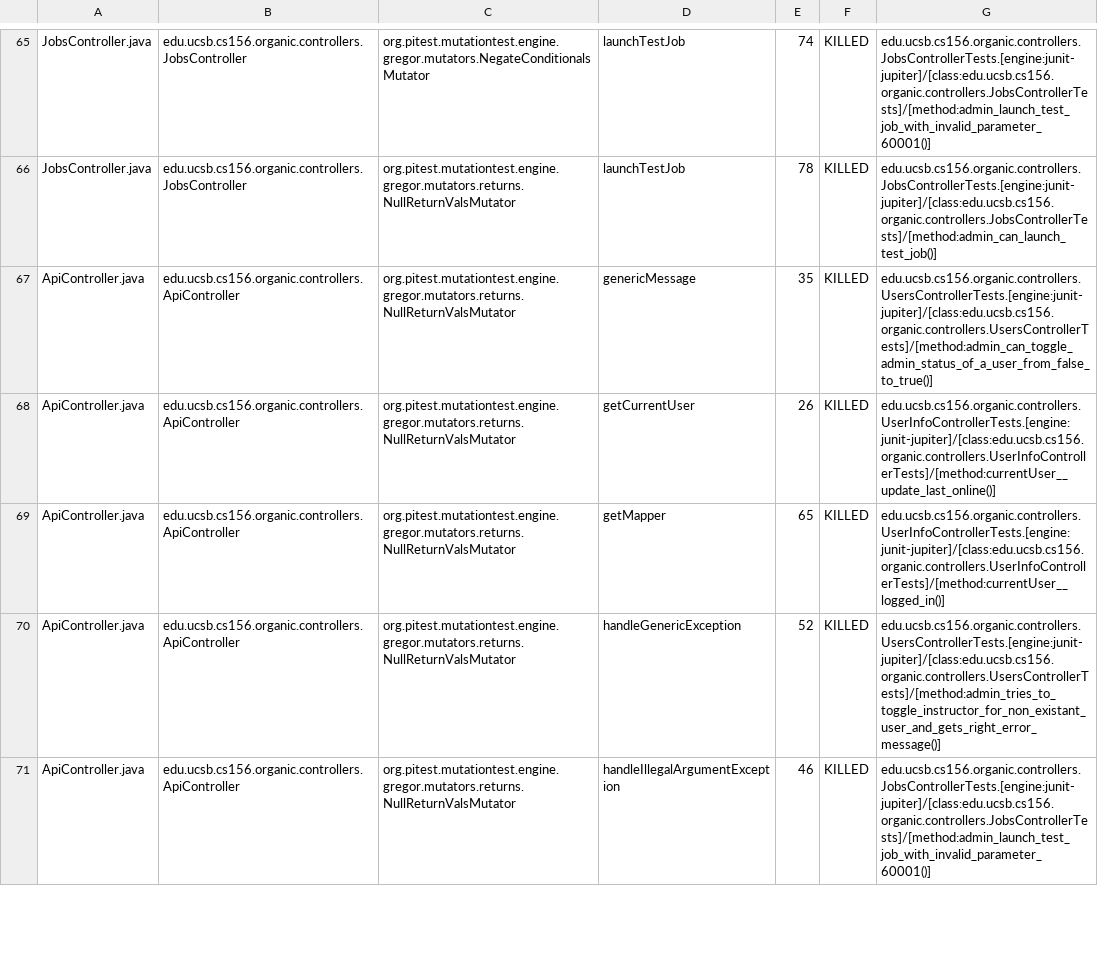
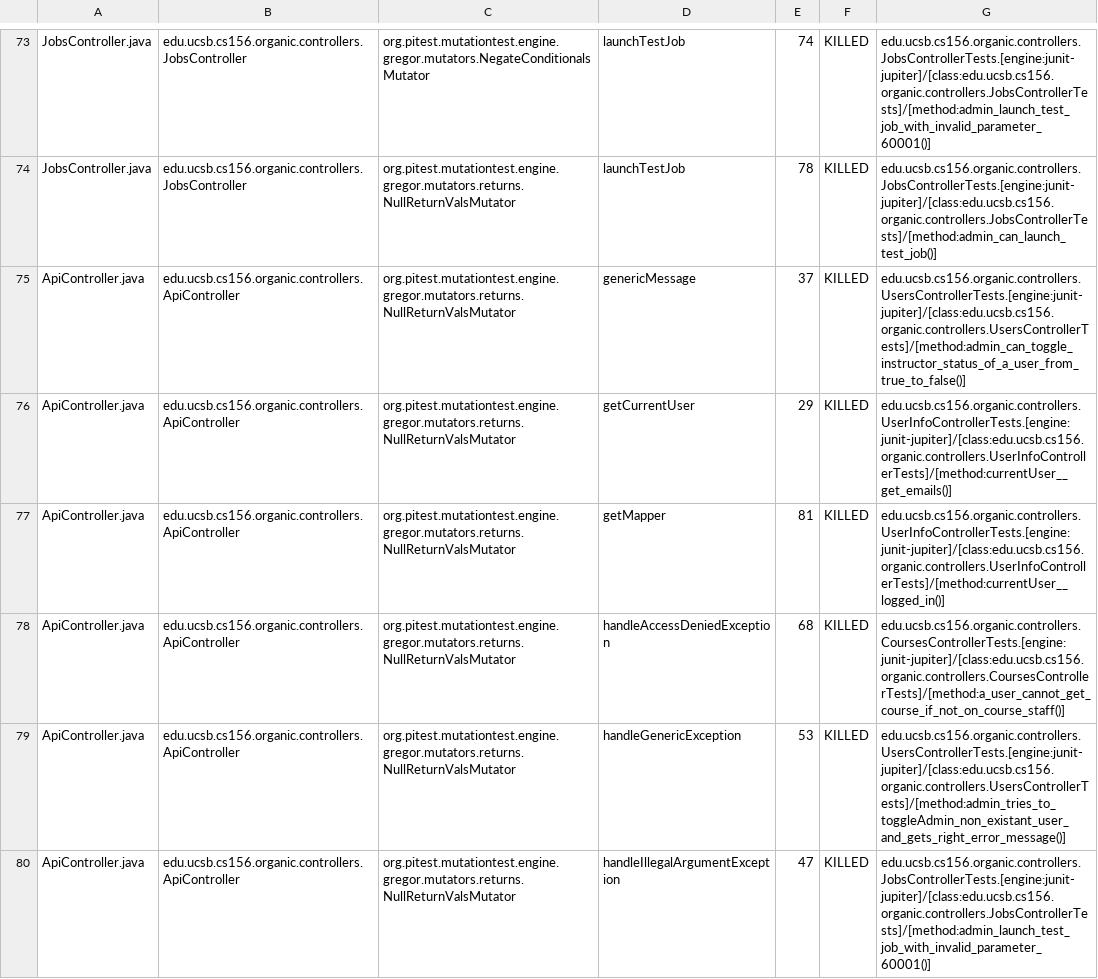
Before and after one commit to ucsb-cs156-f23/proj-organic-f23-6pm-2, a CSV file: pitest/mutations.csv, drawn as a sheet; only a part is shown, gaps mark what is left out; the diff covers the shown part only.

Commit message:
Deploying to gh-pages from @ ucsb-cs156-f23/proj-organic-f23-6pm-2@06acf5fa1f7620932c0a7c1eccc92e37bdbe493e 🚀

```diff
--- a/pitest/mutations.csv
+++ b/pitest/mutations.csv
@@ -66,6 +74,7 @@ JobsController.java,edu.ucsb.cs156.organic.controllers.JobsController,org.pitest
 JobsController.java,edu.ucsb.cs156.organic.controllers.JobsController,org.pitest.mutationtest.engine.gregor.mutators.returns.NullReturnValsMutator,launchTestJob,78,KILLED,edu.ucsb.cs156.organic.controllers.JobsControllerTests.[engine:junit-jupiter]/[class:edu.ucsb.cs156.organic.controllers.JobsControllerTests]/[method:admin_can_launch_test_job()]
-ApiController.java,edu.ucsb.cs156.organic.controllers.ApiController,org.pitest.mutationtest.engine.gregor.mutators.returns.NullReturnValsMutator,genericMessage,35,KILLED,edu.ucsb.cs156.organic.controllers.UsersControllerTests.[engine:junit-jupiter]/[class:edu.ucsb.cs156.organic.controllers.UsersControllerTests]/[method:admin_can_toggle_admin_status_of_a_user_from_false_to_true()]
-ApiController.java,edu.ucsb.cs156.organic.controllers.ApiController,org.pitest.mutationtest.engine.gregor.mutators.returns.NullReturnValsMutator,getCurrentUser,26,KILLED,edu.ucsb.cs156.organic.controllers.UserInfoControllerTests.[engine:junit-jupiter]/[class:edu.ucsb.cs156.organic.controllers.UserInfoControllerTests]/[method:currentUser__update_last_online()]
-ApiController.java,edu.ucsb.cs156.organic.controllers.ApiController,org.pitest.mutationtest.engine.gregor.mutators.returns.NullReturnValsMutator,getMapper,65,KILLED,edu.ucsb.cs156.organic.controllers.UserInfoControllerTests.[engine:junit-jupiter]/[class:edu.ucsb.cs156.organic.controllers.UserInfoControllerTests]/[method:currentUser__logged_in()]
-ApiController.java,edu.ucsb.cs156.organic.controllers.ApiController,org.pitest.mutationtest.engine.gregor.mutators.returns.NullReturnValsMutator,handleGenericException,52,KILLED,edu.ucsb.cs156.organic.controllers.UsersControllerTests.[engine:junit-jupiter]/[class:edu.ucsb.cs156.organic.controllers.UsersControllerTests]/[method:admin_tries_to_toggle_instructor_for_non_existant_user_and_gets_right_error_message()]
-ApiController.java,edu.ucsb.cs156.organic.controllers.ApiController,org.pitest.mutationtest.engine.gregor.mutators.returns.NullReturnValsMutator,handleIllegalArgumentException,46,KILLED,edu.ucsb.cs156.organic.controllers.JobsControllerTests.[engine:junit-jupiter]/[class:edu.ucsb.cs156.organic.controllers.JobsControllerTests]/[method:admin_launch_test_job_with_invalid_parameter_60001()]
+ApiController.java,edu.ucsb.cs156.organic.controllers.ApiController,org.pitest.mutationtest.engine.gregor.mutators.returns.NullReturnValsMutator,genericMessage,37,KILLED,edu.ucsb.cs156.organic.controllers.UsersControllerTests.[engine:junit-jupiter]/[class:edu.ucsb.cs156.organic.controllers.UsersControllerTests]/[method:admin_can_toggle_instructor_status_of_a_user_from_true_to_false()]
+ApiController.java,edu.ucsb.cs156.organic.controllers.ApiController,org.pitest.mutationtest.engine.gregor.mutators.returns.NullReturnValsMutator,getCurrentUser,29,KILLED,edu.ucsb.cs156.organic.controllers.UserInfoControllerTests.[engine:junit-jupiter]/[class:edu.ucsb.cs156.organic.controllers.UserInfoControllerTests]/[method:currentUser__get_emails()]
+ApiController.java,edu.ucsb.cs156.organic.controllers.ApiController,org.pitest.mutationtest.engine.gregor.mutators.returns.NullReturnValsMutator,getMapper,81,KILLED,edu.ucsb.cs156.organic.controllers.UserInfoControllerTests.[engine:junit-jupiter]/[class:edu.ucsb.cs156.organic.controllers.UserInfoControllerTests]/[method:currentUser__logged_in()]
+ApiController.java,edu.ucsb.cs156.organic.controllers.ApiController,org.pitest.mutationtest.engine.gregor.mutators.returns.NullReturnValsMutator,handleAccessDeniedException,68,KILLED,edu.ucsb.cs156.organic.controllers.CoursesControllerTests.[engine:junit-jupiter]/[class:edu.ucsb.cs156.organic.controllers.CoursesControllerTests]/[method:a_user_cannot_get_course_if_not_on_course_staff()]
+ApiController.java,edu.ucsb.cs156.organic.controllers.ApiController,org.pitest.mutationtest.engine.gregor.mutators.returns.NullReturnValsMutator,handleGenericException,53,KILLED,edu.ucsb.cs156.organic.controllers.UsersControllerTests.[engine:junit-jupiter]/[class:edu.ucsb.cs156.organic.controllers.UsersControllerTests]/[method:admin_tries_to_toggleAdmin_non_existant_user_and_gets_right_error_message()]
+ApiController.java,edu.ucsb.cs156.organic.controllers.ApiController,org.pitest.mutationtest.engine.gregor.mutators.returns.NullReturnValsMutator,handleIllegalArgumentException,47,KILLED,edu.ucsb.cs156.organic.controllers.JobsControllerTests.[engine:junit-jupiter]/[class:edu.ucsb.cs156.organic.controllers.JobsControllerTests]/[method:admin_launch_test_job_with_invalid_parameter_60001()]
```
Also changed, not shown: 7 added rows, 3 removed rows, 16 moved rows and 46 edited cells elsewhere in this file, 18 other files.
